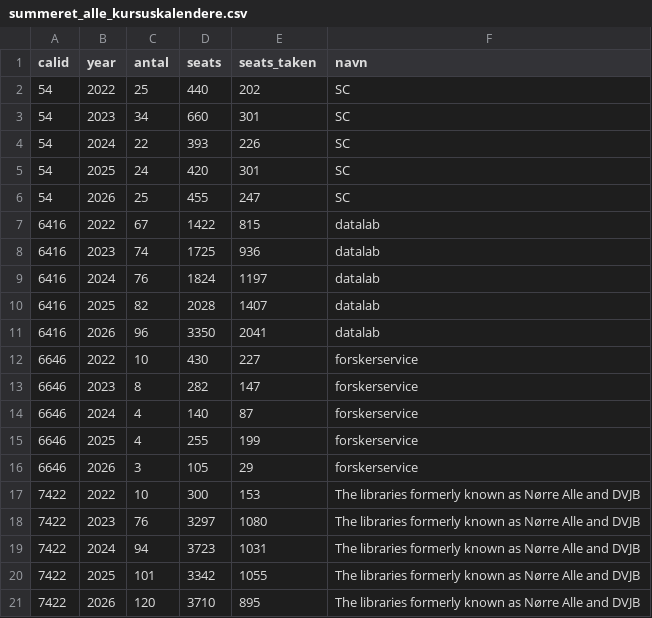
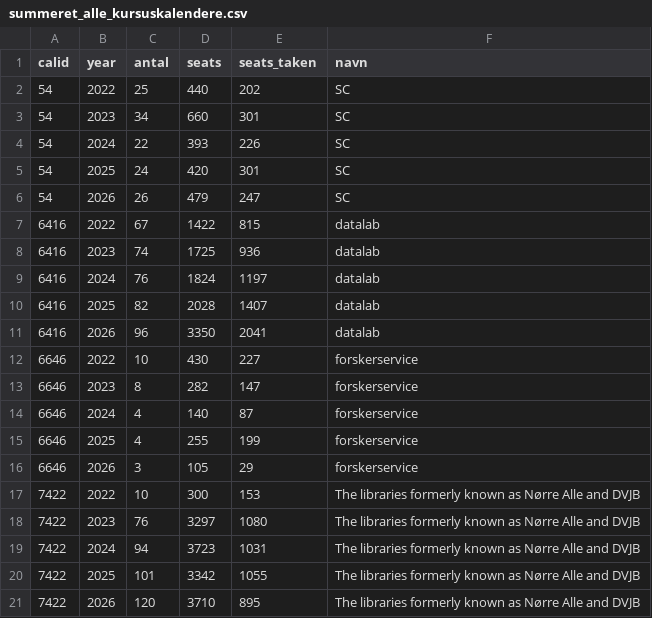
Before and after one commit to KUBDatalab/kursus_data, a CSV file: data/summeret_alle_kursuskalendere.csv, drawn as a sheet.

```diff
--- a/data/summeret_alle_kursuskalendere.csv
+++ b/data/summeret_alle_kursuskalendere.csv
@@ -5,3 +5,3 @@ calid;year;antal;seats;seats_taken;navn
 54;2025;24;420;301;SC
-54;2026;25;455;247;SC
+54;2026;26;479;247;SC
 6416;2022;67;1422;815;datalab
```
Also changed, not shown: 1 other file.
